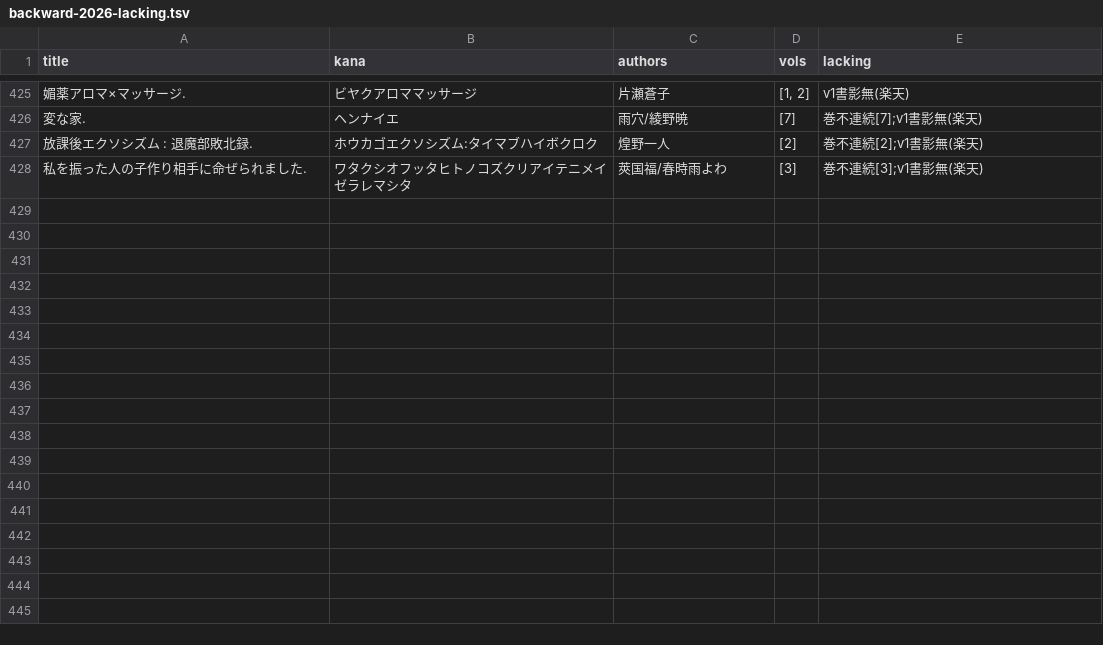
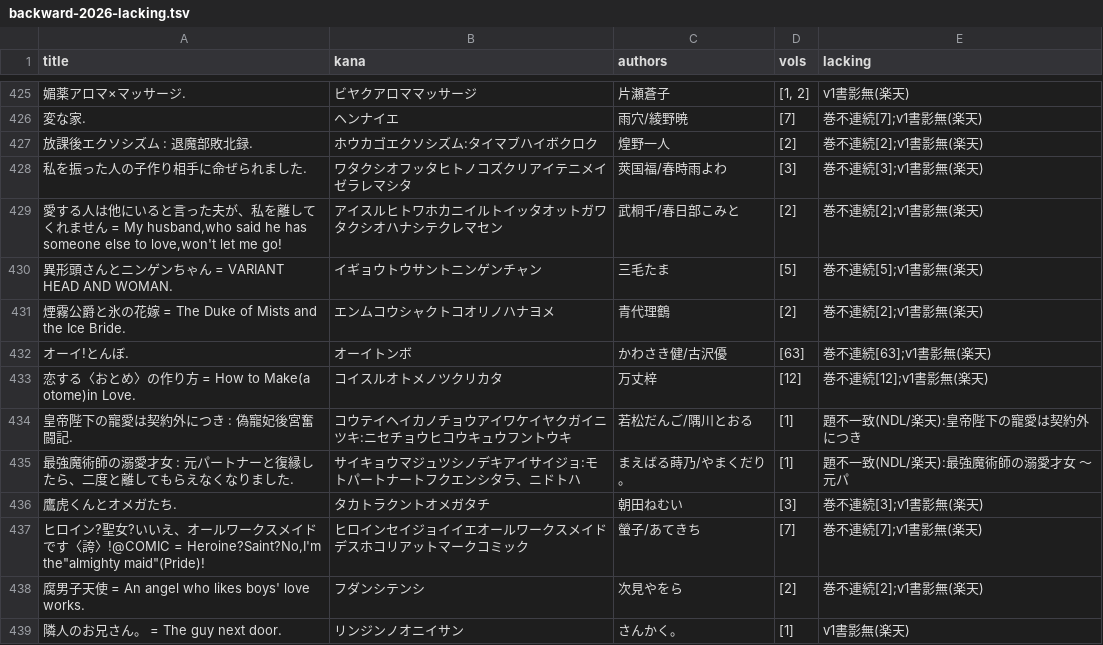
Before and after one commit to shuichi0725-cmyk/MANGAL, a TSV file: docs/production-diagnostics/backward-2026-lacking.tsv, drawn as a sheet; only a part is shown, gaps mark what is left out; the diff names each change by its address in the sheet, - before the commit and + after, or states it on an @@ line.

```diff
--- a/docs/production-diagnostics/backward-2026-lacking.tsv
+++ b/docs/production-diagnostics/backward-2026-lacking.tsv
+row 429: 愛する人は他にいると言った夫が、私を離してくれません = My husband,who said he has someone else to love,won't let me go! | アイスルヒトワホカニイルトイッタオットガワタクシオハナシテクレマセン | 武桐千/春日部こみと | [2] | 巻不連続[2];v1書影無(楽天)
+row 430: 異形頭さんとニンゲンちゃん = VARIANT HEAD AND WOMAN. | イギョウトウサントニンゲンチャン | 三毛たま | [5] | 巻不連続[5];v1書影無(楽天)
+row 431: 煙霧公爵と氷の花嫁 = The Duke of Mists and the Ice Bride. | エンムコウシャクトコオリノハナヨメ | 青代理鶴 | [2] | 巻不連続[2];v1書影無(楽天)
+row 432: オーイ!とんぼ. | オーイトンボ | かわさき健/古沢優 | [63] | 巻不連続[63];v1書影無(楽天)
+row 433: 恋する〈おとめ〉の作り方 = How to Make(a otome)in Love. | コイスルオトメノツクリカタ | 万丈梓 | [12] | 巻不連続[12];v1書影無(楽天)
+row 434: 皇帝陛下の寵愛は契約外につき : 偽寵妃後宮奮闘記. | コウテイヘイカノチョウアイワケイヤクガイニツキ:ニセチョウヒコウキュウフントウキ | 若松だんご/隅川とおる | [1] | 題不一致(NDL/楽天):皇帝陛下の寵愛は契約外につき
+row 435: 最強魔術師の溺愛才女 : 元パートナーと復縁したら、二度と離してもらえなくなりました. | サイキョウマジュツシノデキアイサイジョ:モトパートナートフクエンシタラ、ニドトハ | まえばる蒔乃/やまくだり。 | [1] | 題不一致(NDL/楽天):最強魔術師の溺愛才女 〜元パ
+row 436: 鷹虎くんとオメガたち. | タカトラクントオメガタチ | 朝田ねむい | [3] | 巻不連続[3];v1書影無(楽天)
+row 437: ヒロイン?聖女?いいえ、オールワークスメイドです〈誇〉!@COMIC = Heroine?Saint?No,I'm the"almighty maid"(Pride)! | ヒロインセイジョイイエオールワークスメイドデスホコリアットマークコミック | 螢子/あてきち | [7] | 巻不連続[7];v1書影無(楽天)
+row 438: 腐男子天使 = An angel who likes boys' love works. | フダンシテンシ | 次見やをら | [2] | 巻不連続[2];v1書影無(楽天)
+row 439: 隣人のお兄さん。 = The guy next door. | リンジンノオニイサン | さんかく。 | [1] | v1書影無(楽天)
```
